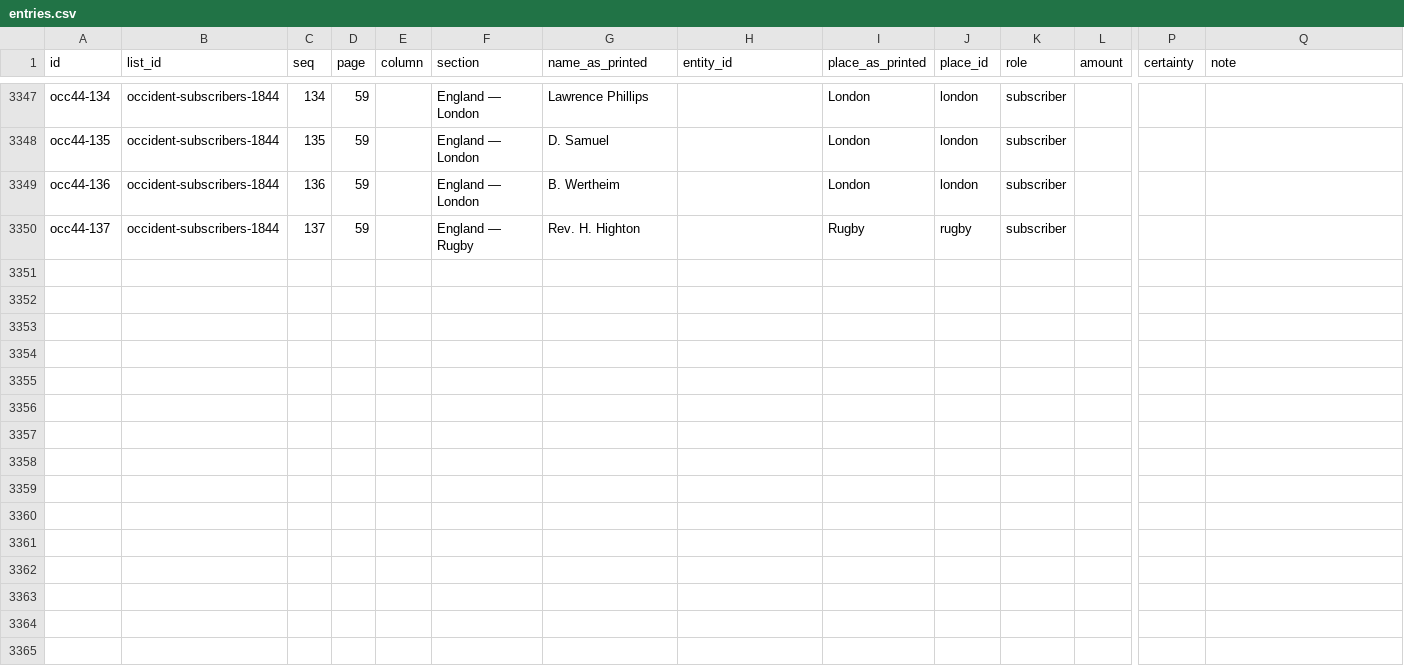
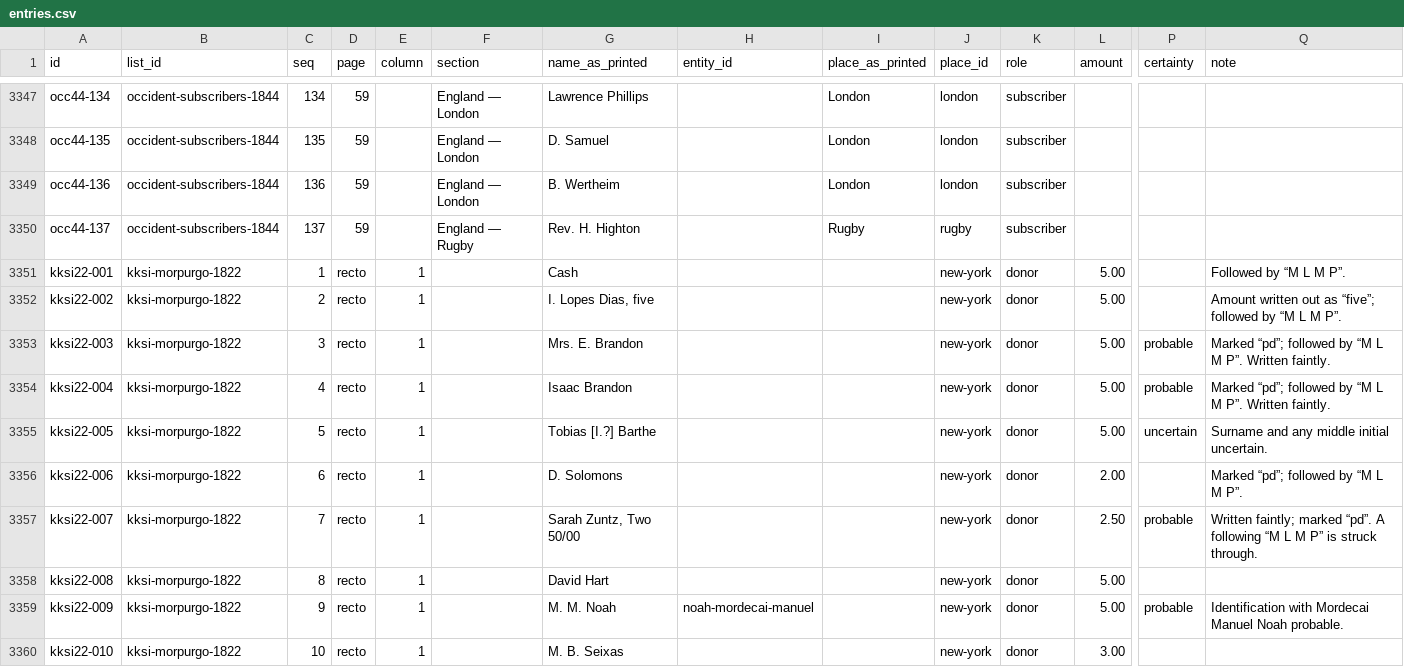
Before and after one commit to judaicadh/listsexplorer, a CSV file: data/entries.csv, drawn as a sheet; only a part is shown, gaps mark what is left out; rows hold the shown columns only; the diff names each change by its address in the sheet, - before the commit and + after, or states it on an @@ line.

```diff
--- a/data/entries.csv
+++ b/data/entries.csv
+row 3351: kksi22-001 | kksi-morpurgo-1822 | 1 | recto | 1 |  | Cash |  |  | new-york | donor | 5.00 |  | Followed by “M L M P”.
+row 3352: kksi22-002 | kksi-morpurgo-1822 | 2 | recto | 1 |  | I. Lopes Dias, five |  |  | new-york | donor | 5.00 |  | Amount written out as “five”; followed by “M L M P”.
+row 3353: kksi22-003 | kksi-morpurgo-1822 | 3 | recto | 1 |  | Mrs. E. Brandon |  |  | new-york | donor | 5.00 | probable | Marked “pd”; followed by “M L M P”. Written faintly.
+row 3354: kksi22-004 | kksi-morpurgo-1822 | 4 | recto | 1 |  | Isaac Brandon |  |  | new-york | donor | 5.00 | probable | Marked “pd”; followed by “M L M P”. Written faintly.
+row 3355: kksi22-005 | kksi-morpurgo-1822 | 5 | recto | 1 |  | Tobias [I.?] Barthe |  |  | new-york | donor | 5.00 | uncertain | Surname and any middle initial uncertain.
+row 3356: kksi22-006 | kksi-morpurgo-1822 | 6 | recto | 1 |  | D. Solomons |  |  | new-york | donor | 2.00 |  | Marked “pd”; followed by “M L M P”.
+row 3357: kksi22-007 | kksi-morpurgo-1822 | 7 | recto | 1 |  | Sarah Zuntz, Two 50/00 |  |  | new-york | donor | 2.50 | probable | Written faintly; marked “pd”. A following “M L M P” is struck through.
+row 3358: kksi22-008 | kksi-morpurgo-1822 | 8 | recto | 1 |  | David Hart |  |  | new-york | donor | 5.00
+row 3359: kksi22-009 | kksi-morpurgo-1822 | 9 | recto | 1 |  | M. M. Noah | noah-mordecai-manuel |  | new-york | donor | 5.00 | probable | Identification with Mordecai Manuel Noah probable.
+row 3360: kksi22-010 | kksi-morpurgo-1822 | 10 | recto | 1 |  | M. B. Seixas |  |  | new-york | donor | 3.00
```
Also changed, not shown: data/lists.csv, data/people.csv, 4 other files.
